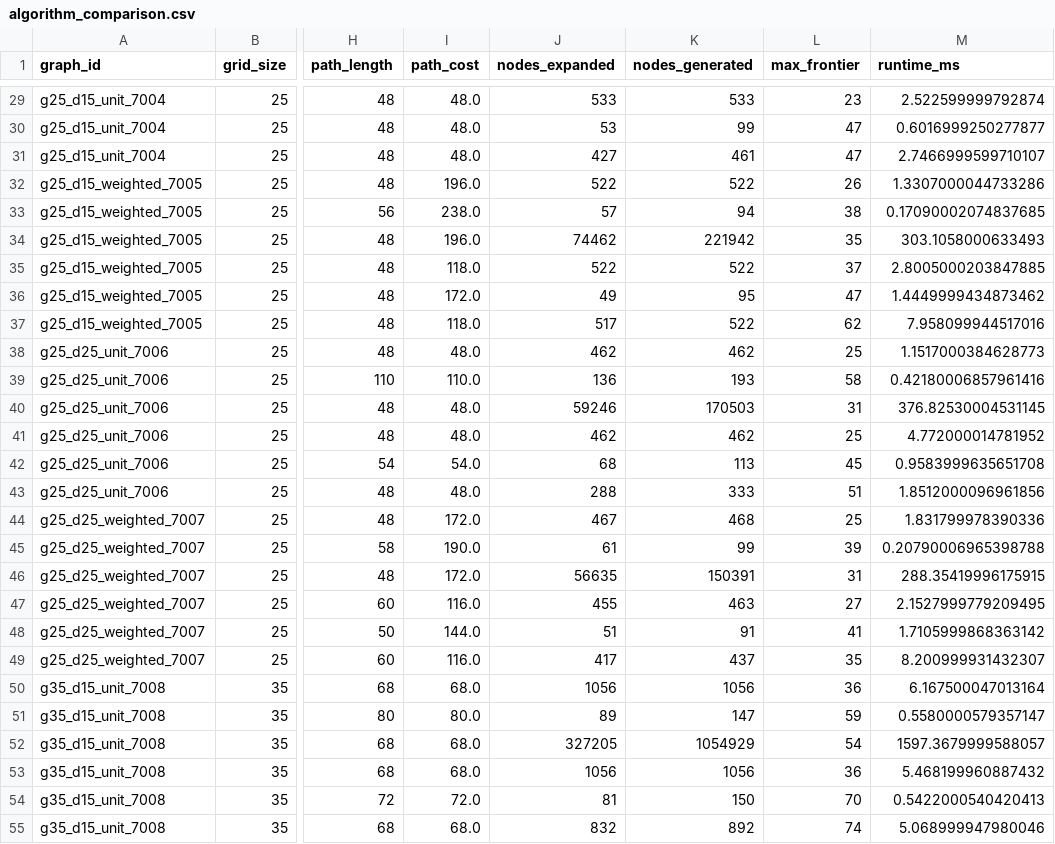
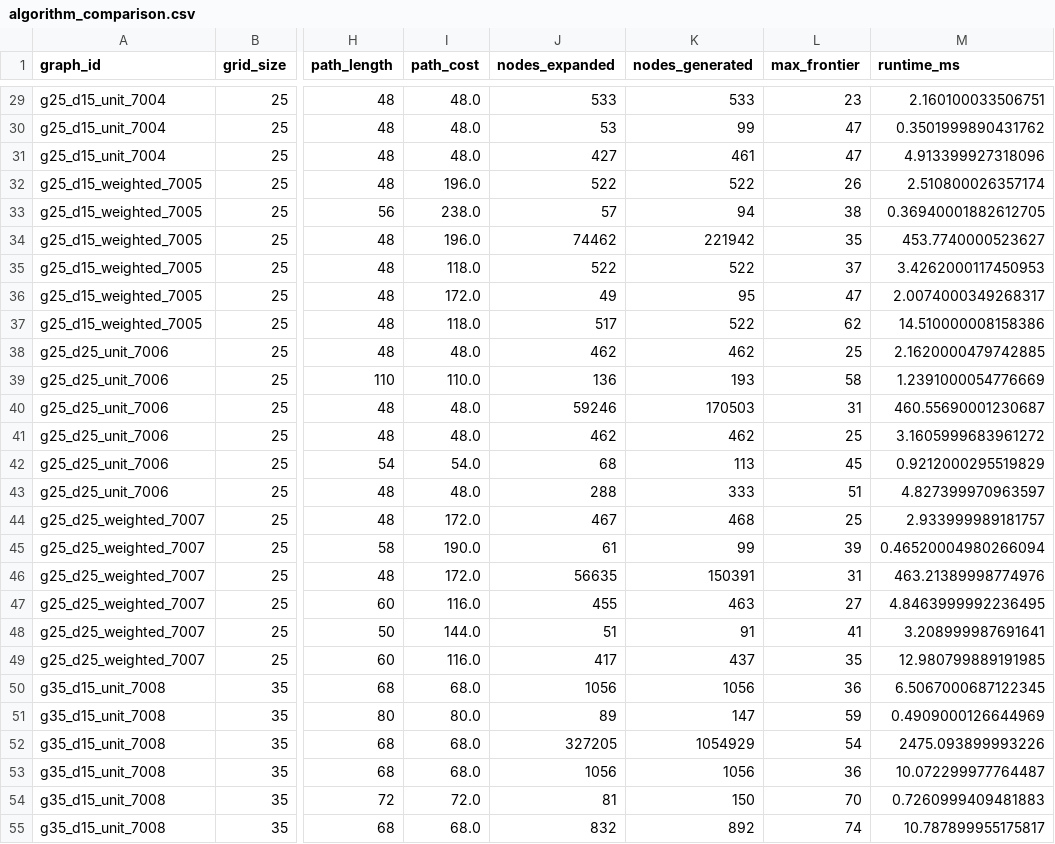
Before and after one commit to maddineni2112/graph-search-evolutionary-optimization, a CSV file: results/algorithm_comparison.csv, drawn as a sheet; only a part is shown, gaps mark what is left out; the diff covers the shown part only; the diff names each change by its address in the sheet, - before the commit and + after, or states it on an @@ line.

```diff
--- a/results/algorithm_comparison.csv
+++ b/results/algorithm_comparison.csv
-M29 (runtime_ms): 2.522599999792874
+M29 (runtime_ms): 2.160100033506751
-M30 (runtime_ms): 0.6016999250277877
+M30 (runtime_ms): 0.3501999890431762
-M31 (runtime_ms): 2.7466999599710107
+M31 (runtime_ms): 4.913399927318096
-M32 (runtime_ms): 1.3307000044733286
+M32 (runtime_ms): 2.510800026357174
-M33 (runtime_ms): 0.17090002074837685
+M33 (runtime_ms): 0.36940001882612705
-M34 (runtime_ms): 303.1058000633493
+M34 (runtime_ms): 453.7740000523627
-M35 (runtime_ms): 2.8005000203847885
+M35 (runtime_ms): 3.4262000117450953
-M36 (runtime_ms): 1.4449999434873462
+M36 (runtime_ms): 2.0074000349268317
-M37 (runtime_ms): 7.958099944517016
+M37 (runtime_ms): 14.510000008158386
-M38 (runtime_ms): 1.1517000384628773
+M38 (runtime_ms): 2.1620000479742885
-M39 (runtime_ms): 0.42180006857961416
+M39 (runtime_ms): 1.2391000054776669
-M40 (runtime_ms): 376.82530004531145
+M40 (runtime_ms): 460.55690001230687
-M41 (runtime_ms): 4.772000014781952
+M41 (runtime_ms): 3.1605999683961272
-M42 (runtime_ms): 0.9583999635651708
+M42 (runtime_ms): 0.9212000295519829
-M43 (runtime_ms): 1.8512000096961856
+M43 (runtime_ms): 4.827399970963597
-M44 (runtime_ms): 1.831799978390336
+M44 (runtime_ms): 2.933999989181757
-M45 (runtime_ms): 0.20790006965398788
+M45 (runtime_ms): 0.46520004980266094
-M46 (runtime_ms): 288.35419996175915
+M46 (runtime_ms): 463.21389998774976
-M47 (runtime_ms): 2.1527999779209495
+M47 (runtime_ms): 4.8463999992236495
-M48 (runtime_ms): 1.7105999868363142
+M48 (runtime_ms): 3.208999987691641
-M49 (runtime_ms): 8.200999931432307
+M49 (runtime_ms): 12.980799889191985
-M50 (runtime_ms): 6.167500047013164
+M50 (runtime_ms): 6.5067000687122345
-M51 (runtime_ms): 0.5580000579357147
+M51 (runtime_ms): 0.4909000126644969
-M52 (runtime_ms): 1597.3679999588057
+M52 (runtime_ms): 2475.093899993226
-M53 (runtime_ms): 5.468199960887432
+M53 (runtime_ms): 10.072299977764487
-M54 (runtime_ms): 0.5422000540420413
+M54 (runtime_ms): 0.7260999409481883
-M55 (runtime_ms): 5.068999947980046
+M55 (runtime_ms): 10.787899955175817
```
Also changed, not shown: 45 edited cells elsewhere in this file, results/stochastic_trials.csv, 1 other file.
